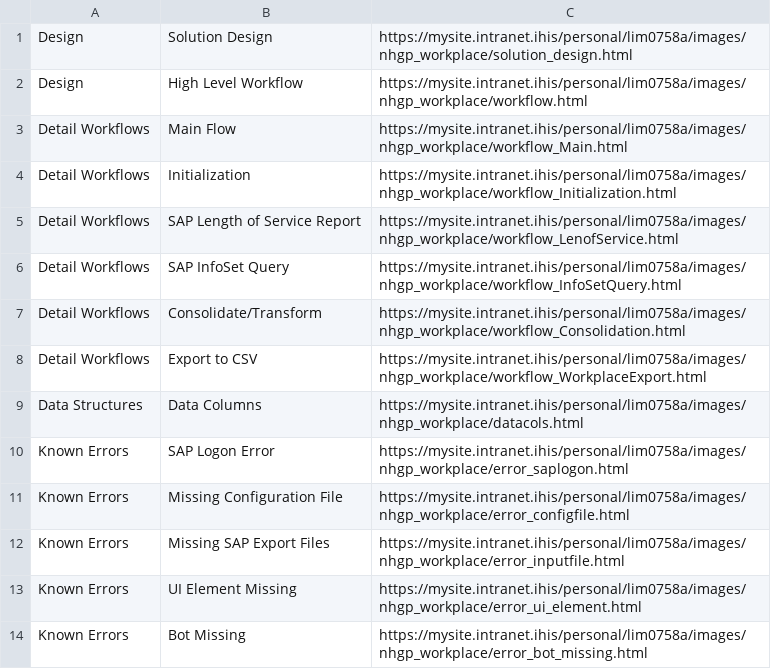
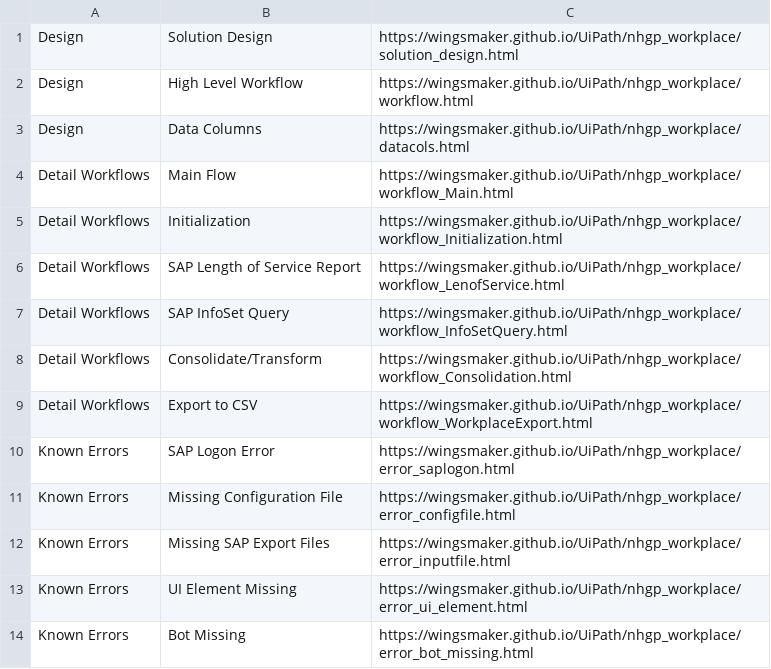
Before and after one commit to WingsMaker/UiPath, a CSV file: menu.csv, drawn as a sheet.

```diff
--- a/menu.csv
+++ b/menu.csv
@@ -1,14 +1,14 @@
-Design,Solution Design,https://mysite.intranet.ihis/personal/lim0758a/images/nhgp_workplace/solution_design.html
-Design,High Level Workflow,https://mysite.intranet.ihis/personal/lim0758a/images/nhgp_workplace/workflow.html
-Detail Workflows,Main Flow,https://mysite.intranet.ihis/personal/lim0758a/images/nhgp_workplace/workflow_Main.html
-Detail Workflows,Initialization,https://mysite.intranet.ihis/personal/lim0758a/images/nhgp_workplace/workflow_Initialization.html
-Detail Workflows,SAP Length of Service Report,https://mysite.intranet.ihis/personal/lim0758a/images/nhgp_workplace/workflow_LenofService.html
-Detail Workflows,SAP InfoSet Query,https://mysite.intranet.ihis/personal/lim0758a/images/nhgp_workplace/workflow_InfoSetQuery.html
-Detail Workflows,Consolidate/Transform,https://mysite.intranet.ihis/personal/lim0758a/images/nhgp_workplace/workflow_Consolidation.html
-Detail Workflows,Export to CSV,https://mysite.intranet.ihis/personal/lim0758a/images/nhgp_workplace/workflow_WorkplaceExport.html
-Data Structures,Data Columns,https://mysite.intranet.ihis/personal/lim0758a/images/nhgp_workplace/datacols.html
-Known Errors,SAP Logon Error,https://mysite.intranet.ihis/personal/lim0758a/images/nhgp_workplace/error_saplogon.html
-Known Errors,Missing Configuration File,https://mysite.intranet.ihis/personal/lim0758a/images/nhgp_workplace/error_configfile.html
-Known Errors,Missing SAP Export Files,https://mysite.intranet.ihis/personal/lim0758a/images/nhgp_workplace/error_inputfile.html
-Known Errors,UI Element Missing,https://mysite.intranet.ihis/personal/lim0758a/images/nhgp_workplace/error_ui_element.html
-Known Errors,Bot Missing,https://mysite.intranet.ihis/personal/lim0758a/images/nhgp_workplace/error_bot_missing.html
+Design,Solution Design,https://wingsmaker.github.io/UiPath/nhgp_workplace/solution_design.html
+Design,High Level Workflow,https://wingsmaker.github.io/UiPath/nhgp_workplace/workflow.html
+Design,Data Columns,https://wingsmaker.github.io/UiPath/nhgp_workplace/datacols.html
+Detail Workflows,Main Flow,https://wingsmaker.github.io/UiPath/nhgp_workplace/workflow_Main.html
+Detail Workflows,Initialization,https://wingsmaker.github.io/UiPath/nhgp_workplace/workflow_Initialization.html
+Detail Workflows,SAP Length of Service Report,https://wingsmaker.github.io/UiPath/nhgp_workplace/workflow_LenofService.html
+Detail Workflows,SAP InfoSet Query,https://wingsmaker.github.io/UiPath/nhgp_workplace/workflow_InfoSetQuery.html
+Detail Workflows,Consolidate/Transform,https://wingsmaker.github.io/UiPath/nhgp_workplace/workflow_Consolidation.html
+Detail Workflows,Export to CSV,https://wingsmaker.github.io/UiPath/nhgp_workplace/workflow_WorkplaceExport.html
+Known Errors,SAP Logon Error,https://wingsmaker.github.io/UiPath/nhgp_workplace/error_saplogon.html
+Known Errors,Missing Configuration File,https://wingsmaker.github.io/UiPath/nhgp_workplace/error_configfile.html
+Known Errors,Missing SAP Export Files,https://wingsmaker.github.io/UiPath/nhgp_workplace/error_inputfile.html
+Known Errors,UI Element Missing,https://wingsmaker.github.io/UiPath/nhgp_workplace/error_ui_element.html
+Known Errors,Bot Missing,https://wingsmaker.github.io/UiPath/nhgp_workplace/error_bot_missing.html
```
Also changed, not shown: 13 other files.
